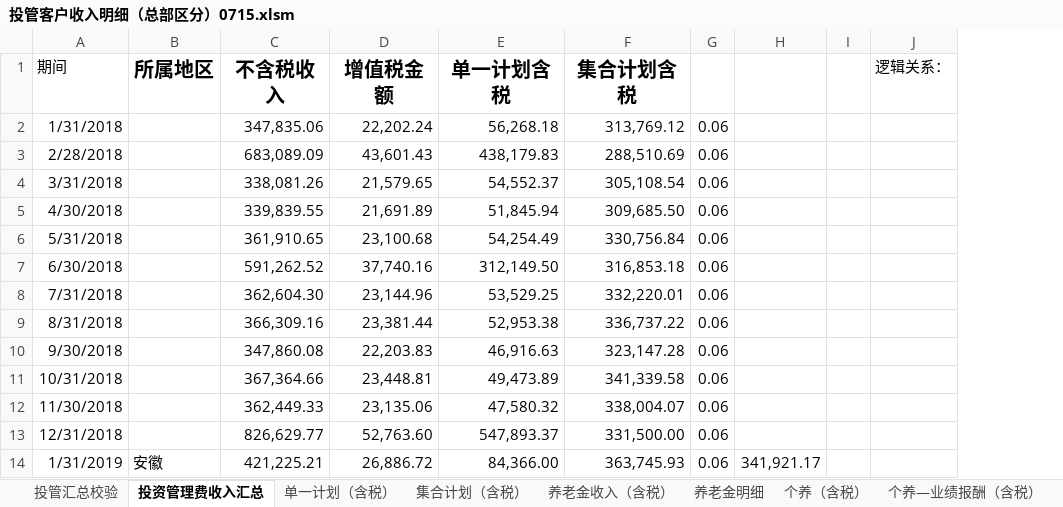
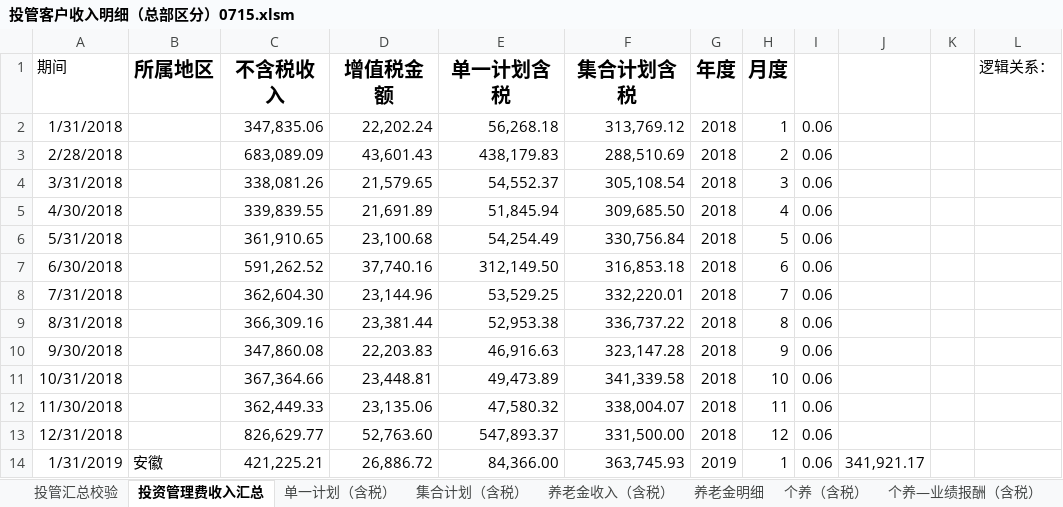
Before and after one commit to VB6Hobbyst7/CLPCworks, an Excel workbook: EXCEL_VBA_FILES/投管客户收入明细（总部区分）0715.xlsm, sheet 投资管理费收入汇总, drawn as a sheet; only a part is shown; values as stored, in another font and other column widths than the file's, no borders; the diff names each change by its address in the sheet, - before the commit and + after, or states it on an @@ line.

```diff
--- a/EXCEL_VBA_FILES/投管客户收入明细（总部区分）0715.xlsm (sheet 投资管理费收入汇总)
+++ b/EXCEL_VBA_FILES/投管客户收入明细（总部区分）0715.xlsm (sheet 投资管理费收入汇总)
+column G (年度), rows 2-14: 2018 | 2018 | 2018 | 2018 | 2018 | 2018 | 2018 | 2018 | 2018 | 2018 | 2018 | 2018 | 2019
+column H (月度), rows 2-14: 1 | 2 | 3 | 4 | 5 | 6 | 7 | 8 | 9 | 10 | 11 | 12 | 1
```
Also changed, not shown: sheet 个养（含税）, sheet 单一计划（含税）, sheet 养老金明细, formulas that keep their value, EXCEL_VBA_FILES/招商证券交易账户.xlsm, 10 other files.
